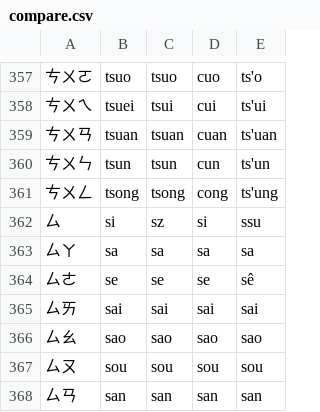
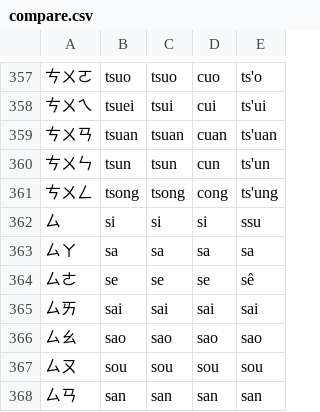
Before and after one commit to phlinhng/Putong-Hua-Pinyin, a CSV file: compare.csv, drawn as a sheet; only a part is shown, gaps mark what is left out.

Commit message:
Update compare.csv

```diff
--- a/compare.csv
+++ b/compare.csv
@@ -361,3 +361,3 @@
 ㄘㄨㄥ,tsong,tsong,cong,ts'ung,
-ㄙ,si,sz,si,ssu,
+ㄙ,si,si,si,ssu,
 ㄙㄚ,sa,sa,sa,sa,
```
